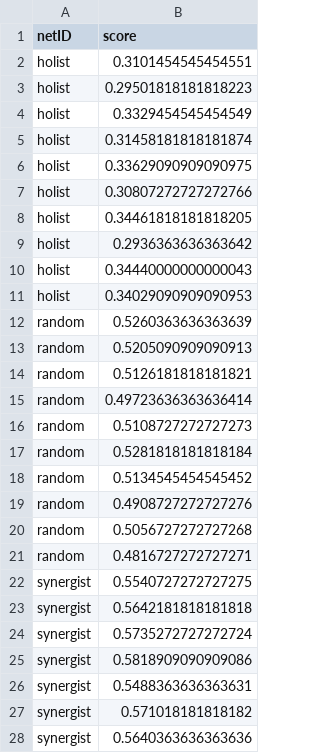
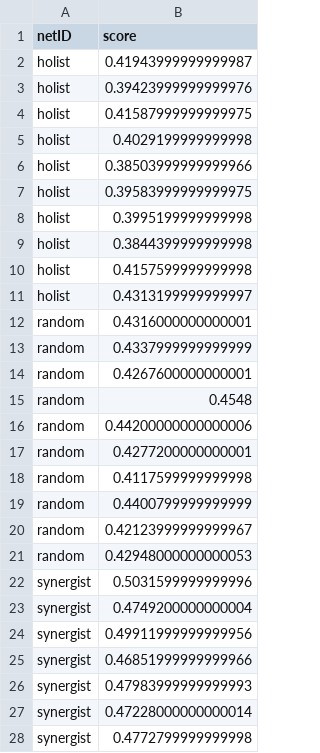
Before and after one commit to saarthakchaturvedi/sd1, a CSV file: results.csv, drawn as a sheet; only a part is shown; the diff covers the shown part only.

```diff
--- a/results.csv
+++ b/results.csv
@@ -1,28 +1,28 @@
 netID,score
-holist,0.3101454545454551
-holist,0.29501818181818223
-holist,0.3329454545454549
-holist,0.31458181818181874
-holist,0.33629090909090975
-holist,0.30807272727272766
-holist,0.34461818181818205
-holist,0.2936363636363642
-holist,0.34440000000000043
-holist,0.34029090909090953
-random,0.5260363636363639
-random,0.5205090909090913
-random,0.5126181818181821
-random,0.49723636363636414
-random,0.5108727272727273
-random,0.5281818181818184
-random,0.5134545454545452
-random,0.4908727272727276
-random,0.5056727272727268
-random,0.4816727272727271
-synergist,0.5540727272727275
-synergist,0.5642181818181818
-synergist,0.5735272727272724
-synergist,0.5818909090909086
-synergist,0.5488363636363631
-synergist,0.571018181818182
-synergist,0.5640363636363636
+holist,0.41943999999999987
+holist,0.39423999999999976
+holist,0.41587999999999975
+holist,0.4029199999999998
+holist,0.38503999999999966
+holist,0.39583999999999975
+holist,0.3995199999999998
+holist,0.3844399999999998
+holist,0.4157599999999998
+holist,0.4313199999999997
+random,0.4316000000000001
+random,0.4337999999999999
+random,0.4267600000000001
+random,0.4548
+random,0.44200000000000006
+random,0.4277200000000001
+random,0.4117599999999998
+random,0.4400799999999999
+random,0.42123999999999967
+random,0.42948000000000053
+synergist,0.5031599999999996
+synergist,0.4749200000000004
+synergist,0.49911999999999956
+synergist,0.46851999999999966
+synergist,0.47983999999999993
+synergist,0.47228000000000014
+synergist,0.4772799999999998
```
Also changed, not shown: 10 added rows, 15 removed rows and 13 edited cells elsewhere in this file, 4 other files.
